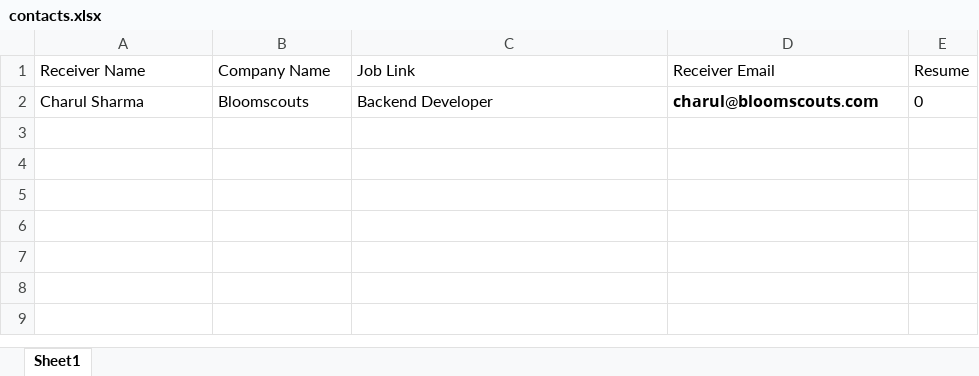
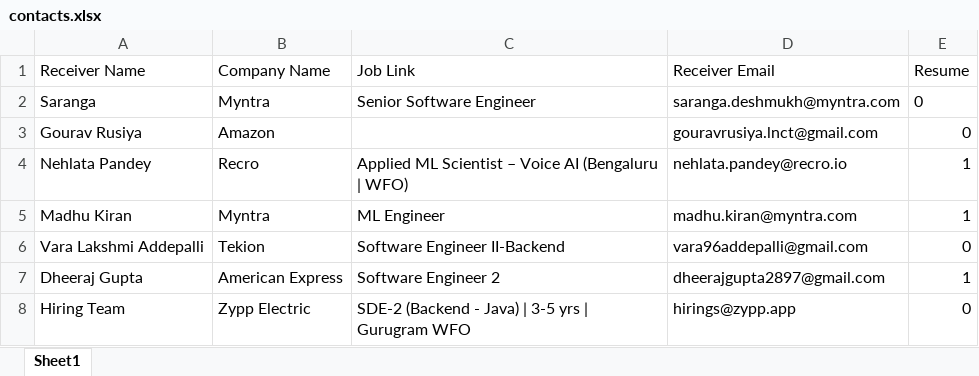
Before and after one commit to codelord09/gmail-tracking-dashboard, an Excel workbook: contacts.xlsx, sheet Sheet1, drawn as a sheet; values as stored, in another font and other column widths than the file's, no borders; removed rows and columns are numbered as before the commit, all else as after; the diff names each change by its address in the sheet, - before the commit and + after, or states it on an @@ line.

Commit message:
feat: update mailer workflow and outreach contacts

```diff
--- a/contacts.xlsx (sheet Sheet1)
+++ b/contacts.xlsx (sheet Sheet1)
-row 2: Charul Sharma | Bloomscouts | Backend Developer | 𝗰𝗵𝗮𝗿𝘂𝗹@𝗯𝗹𝗼𝗼𝗺𝘀𝗰𝗼𝘂𝘁𝘀.𝗰𝗼𝗺 | 0
+row 2: Saranga | Myntra | Senior Software Engineer | saranga.deshmukh@myntra.com | 0
+row 3: Gourav Rusiya | Amazon |  | gouravrusiya.lnct@gmail.com | 0
+row 4: Nehlata Pandey | Recro | Applied ML Scientist – Voice AI (Bengaluru | WFO) | nehlata.pandey@recro.io | 1
+row 5: Madhu Kiran | Myntra | ML Engineer | madhu.kiran@myntra.com | 1
+row 6: Vara Lakshmi Addepalli | Tekion | Software Engineer II-Backend | vara96addepalli@gmail.com | 0
+row 7: Dheeraj Gupta | American Express | Software Engineer 2 | dheerajgupta2897@gmail.com | 1
+row 8: Hiring Team | Zypp Electric | SDE-2 (Backend - Java) | 3-5 yrs | Gurugram WFO | hirings@zypp.app | 0
```
Also changed, not shown: 2 other files.
